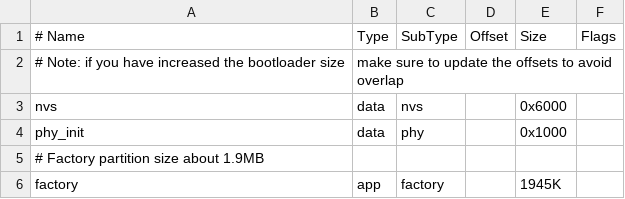
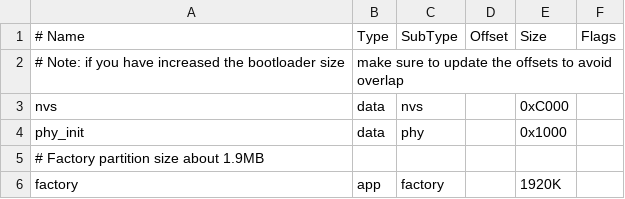
Before and after one commit to open-vela/apps_netutils_connectedhomeip, a CSV file: examples/bridge-app/esp32/partitions.csv, drawn as a sheet.

```diff
--- a/examples/bridge-app/esp32/partitions.csv
+++ b/examples/bridge-app/esp32/partitions.csv
@@ -2,5 +2,5 @@
 # Note: if you have increased the bootloader size, make sure to update the offsets to avoid overlap
-nvs,      data, nvs,     ,        0x6000,
+nvs,      data, nvs,     ,        0xC000,
 phy_init, data, phy,     ,        0x1000,
 # Factory partition size about 1.9MB
-factory,  app,  factory, ,        1945K,
+factory,  app,  factory, ,        1920K,
```
Also changed, not shown: examples/all-clusters-app/esp32/partitions.csv, examples/all-clusters-minimal-app/esp32/partitions.csv, 12 other files.
